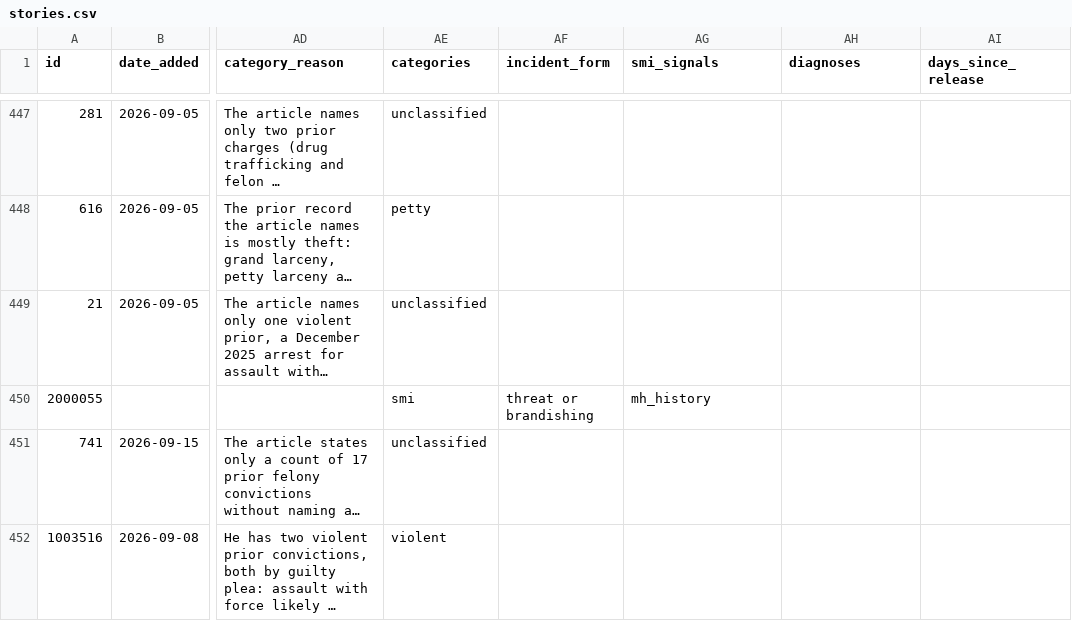
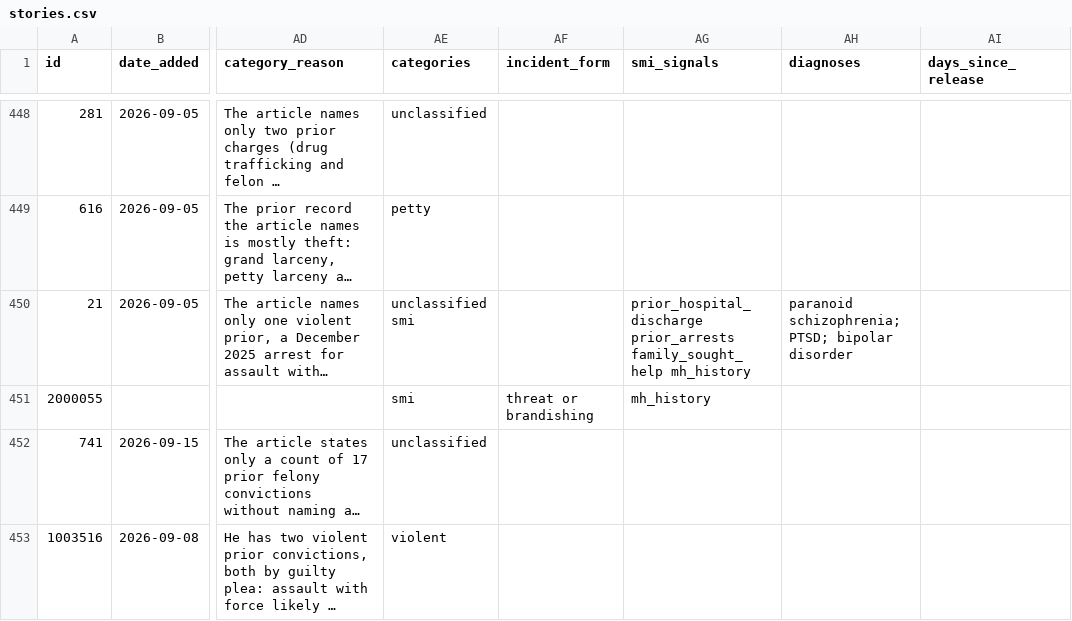
Before and after one commit to Manhattan-Institute-Labs/preventable-tragedies, a CSV file: database/exports/stories.csv, drawn as a sheet; only a part is shown, gaps mark what is left out; long unchanged cells end in …; addresses are those after the commit; the diff covers the shown part only; the diff names each change by its address in the sheet, - before the commit and + after, or states it on an @@ line.

```diff
--- a/database/exports/stories.csv
+++ b/database/exports/stories.csv
-AE450 (categories): unclassified
+AE450 (categories): unclassified smi
-AG450 (smi_signals): (empty)
+AG450 (smi_signals): prior_hospital_discharge prior_arrests family_sought_help mh_history
-AH450 (diagnoses): (empty)
+AH450 (diagnoses): paranoid schizophrenia; PTSD; bipolar disorder
```
Also changed, not shown: 1 added row, 1 removed row and 77 edited cells elsewhere in this file, database/data/offenders.csv, database/data/removed.csv, 18 other files.
